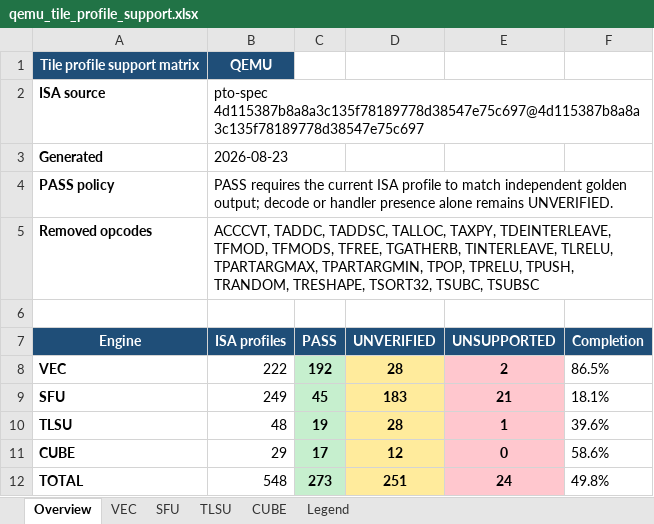
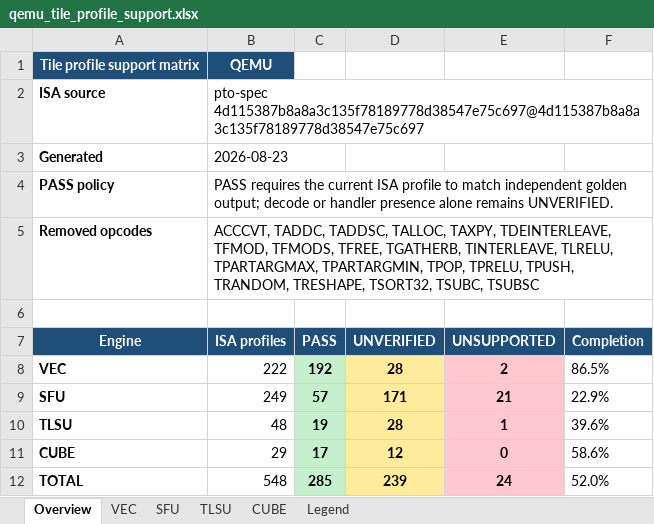
Before and after one commit to LinxISA/qemu, an Excel workbook: docs/linxisa/qemu_tile_profile_support.xlsx, sheet Overview, drawn as a sheet; values as stored, in another font and other column widths than the file's, no borders; the diff names each change by its address in the sheet, - before the commit and + after, or states it on an @@ line.

```diff
--- a/docs/linxisa/qemu_tile_profile_support.xlsx (sheet Overview)
+++ b/docs/linxisa/qemu_tile_profile_support.xlsx (sheet Overview)
-C9 (PASS): 45
+C9 (PASS): 57
-D9 (UNVERIFIED): 183
+D9 (UNVERIFIED): 171
-F9 (Completion): 18.1%
+F9 (Completion): 22.9%
-C12 (PASS): 273
+C12 (PASS): 285
-D12 (UNVERIFIED): 251
+D12 (UNVERIFIED): 239
-F12 (Completion): 49.8%
+F12 (Completion): 52.0%
```
Also changed, not shown: sheet SFU.
